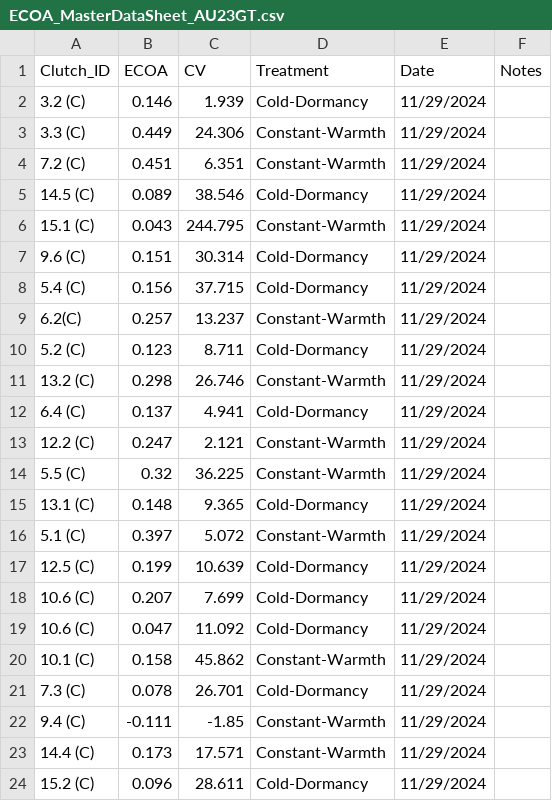
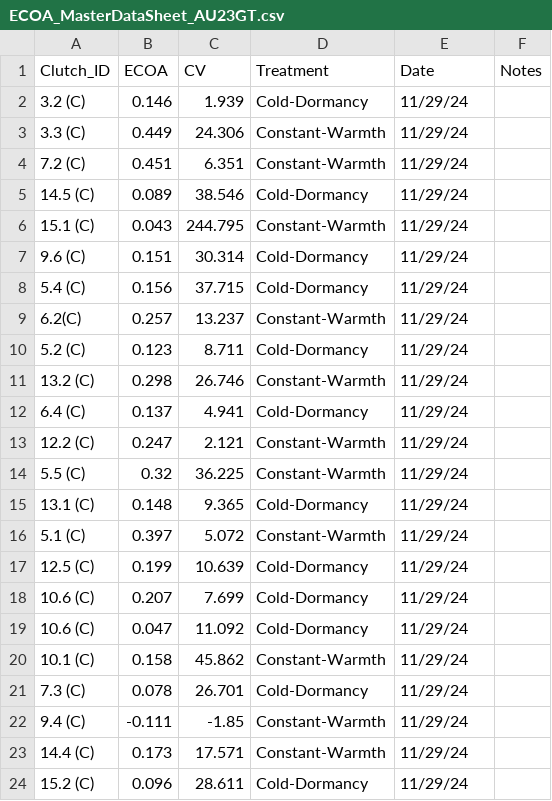
Before and after one commit to AnetFilipova/Gopher_tortoise_Head-start_2023, a CSV file: Metabolomics/ECOA_MasterDataSheet_AU23GT.csv, drawn as a sheet.

```diff
--- a/Metabolomics/ECOA_MasterDataSheet_AU23GT.csv
+++ b/Metabolomics/ECOA_MasterDataSheet_AU23GT.csv
@@ -1,24 +1,24 @@
 Clutch_ID,ECOA,CV,Treatment ,Date,Notes
-3.2 (C),0.146,1.939,Cold-Dormancy,11/29/2024,
-3.3 (C) ,0.449,24.306,Constant-Warmth,11/29/2024,
-7.2 (C) ,0.451,6.351,Constant-Warmth,11/29/2024,
-14.5 (C) ,0.089,38.546,Cold-Dormancy,11/29/2024,
-15.1 (C) ,0.043,244.795,Constant-Warmth,11/29/2024,
-9.6 (C) ,0.151,30.314,Cold-Dormancy,11/29/2024,
-5.4 (C) ,0.156,37.715,Cold-Dormancy,11/29/2024,
-6.2(C) ,0.257,13.237,Constant-Warmth,11/29/2024,
-5.2 (C) ,0.123,8.711,Cold-Dormancy,11/29/2024,
-13.2 (C) ,0.298,26.746,Constant-Warmth,11/29/2024,
-6.4 (C) ,0.137,4.941,Cold-Dormancy,11/29/2024,
-12.2 (C) ,0.247,2.121,Constant-Warmth,11/29/2024,
-5.5 (C) ,0.32,36.225,Constant-Warmth,11/29/2024,
-13.1 (C) ,0.148,9.365,Cold-Dormancy,11/29/2024,
-5.1 (C) ,0.397,5.072,Constant-Warmth,11/29/2024,
-12.5 (C) ,0.199,10.639,Cold-Dormancy,11/29/2024,
-10.6 (C) ,0.207,7.699,Cold-Dormancy,11/29/2024,
-10.6 (C) ,0.047,11.092,Cold-Dormancy,11/29/2024,
-10.1 (C) ,0.158,45.862,Constant-Warmth,11/29/2024,
-7.3 (C) ,0.078,26.701,Cold-Dormancy,11/29/2024,
-9.4 (C) ,-0.111,-1.85,Constant-Warmth,11/29/2024,
-14.4 (C) ,0.173,17.571,Constant-Warmth,11/29/2024,
-15.2 (C) ,0.096,28.611,Cold-Dormancy,11/29/2024,
+3.2 (C),0.146,1.939,Cold-Dormancy,11/29/24,
+3.3 (C) ,0.449,24.306,Constant-Warmth,11/29/24,
+7.2 (C) ,0.451,6.351,Constant-Warmth,11/29/24,
+14.5 (C) ,0.089,38.546,Cold-Dormancy,11/29/24,
+15.1 (C) ,0.043,244.795,Constant-Warmth,11/29/24,
+9.6 (C) ,0.151,30.314,Cold-Dormancy,11/29/24,
+5.4 (C) ,0.156,37.715,Cold-Dormancy,11/29/24,
+6.2(C) ,0.257,13.237,Constant-Warmth,11/29/24,
+5.2 (C) ,0.123,8.711,Cold-Dormancy,11/29/24,
+13.2 (C) ,0.298,26.746,Constant-Warmth,11/29/24,
+6.4 (C) ,0.137,4.941,Cold-Dormancy,11/29/24,
+12.2 (C) ,0.247,2.121,Constant-Warmth,11/29/24,
+5.5 (C) ,0.32,36.225,Constant-Warmth,11/29/24,
+13.1 (C) ,0.148,9.365,Cold-Dormancy,11/29/24,
+5.1 (C) ,0.397,5.072,Constant-Warmth,11/29/24,
+12.5 (C) ,0.199,10.639,Cold-Dormancy,11/29/24,
+10.6 (C) ,0.207,7.699,Cold-Dormancy,11/29/24,
+10.6 (C) ,0.047,11.092,Cold-Dormancy,11/29/24,
+10.1 (C) ,0.158,45.862,Constant-Warmth,11/29/24,
+7.3 (C) ,0.078,26.701,Cold-Dormancy,11/29/24,
+9.4 (C) ,-0.111,-1.85,Constant-Warmth,11/29/24,
+14.4 (C) ,0.173,17.571,Constant-Warmth,11/29/24,
+15.2 (C) ,0.096,28.611,Cold-Dormancy,11/29/24,
```
Also changed, not shown: 1 other file.
